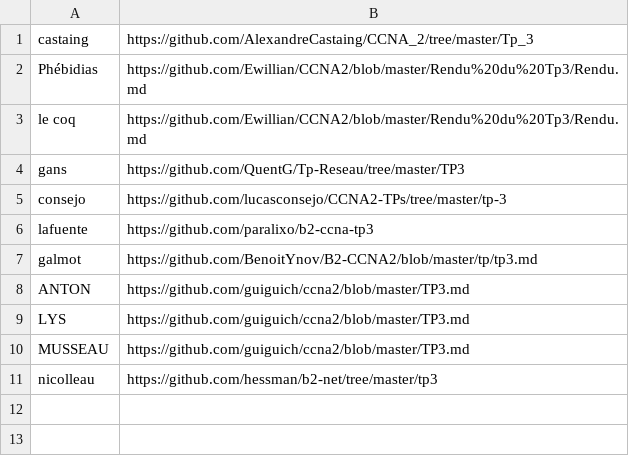
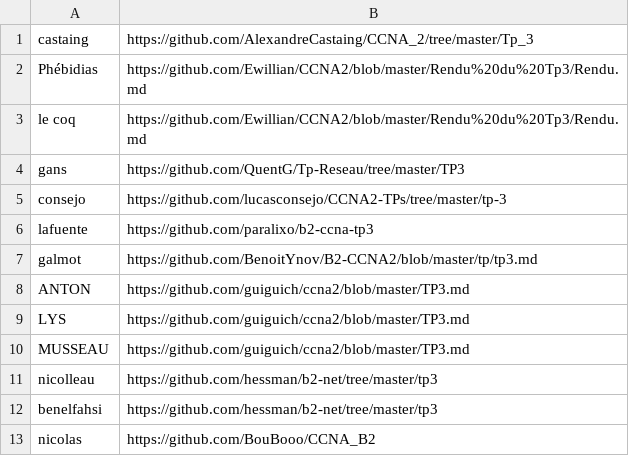
Before and after one commit to antoine33520/B2-Reseau-2018, a CSV file: tp/3/repo_links.csv, drawn as a sheet; the diff names each change by its address in the sheet, - before the commit and + after, or states it on an @@ line.

Commit message:
add benelfahsi nicolas

```diff
--- a/tp/3/repo_links.csv
+++ b/tp/3/repo_links.csv
+row 12: benelfahsi | https://github.com/hessman/b2-net/tree/master/tp3
+row 13: nicolas | https://github.com/BouBooo/CCNA_B2
```
